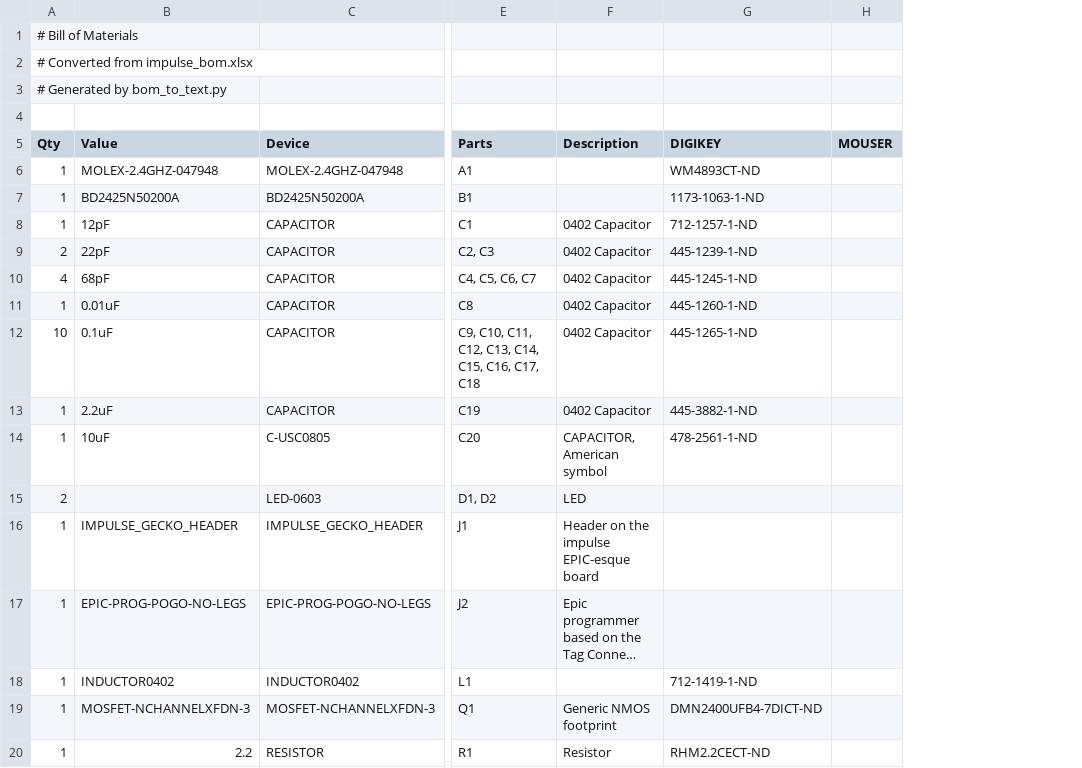
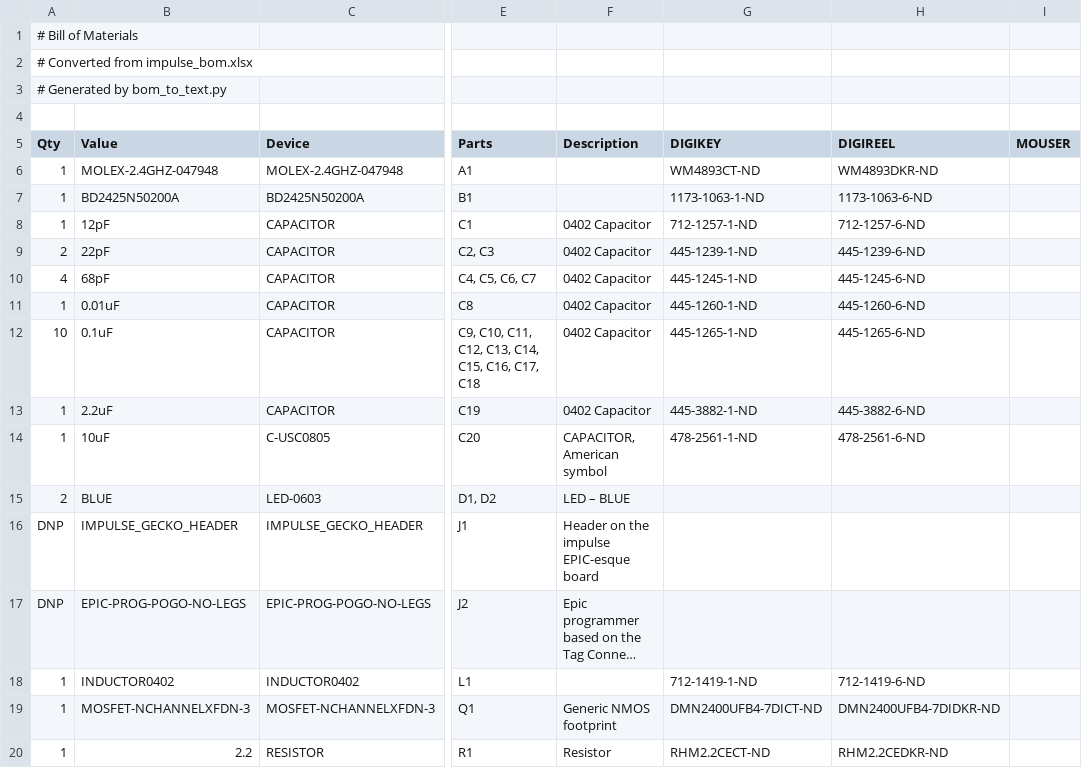
Before and after one commit to lab11/monjolo, a CSV file: hardware/impulse/rev_c/impulse_bom.csv, drawn as a sheet; only a part is shown, gaps mark what is left out; long unchanged cells end in …; the diff names each change by its address in the sheet, - before the commit and + after, or states it on an @@ line.

Commit message:
update impulse info

```diff
--- a/hardware/impulse/rev_c/impulse_bom.csv
+++ b/hardware/impulse/rev_c/impulse_bom.csv
+column H (DIGIREEL), rows 6-20: WM4893DKR-ND | 1173-1063-6-ND | 712-1257-6-ND | 445-1239-6-ND | 445-1245-6-ND | 445-1260-6-ND | 445-1265-6-ND | 445-3882-6-ND | 478-2561-6-ND |  |  |  | 712-1419-6-ND | DMN2400UFB4-7DIDKR-ND | RHM2.2CEDKR-ND
-B15 (Value): (empty)
+B15 (Value): BLUE
-F15 (Description): LED
+F15 (Description): LED – BLUE
-A16:A17 (Qty): 1
+A16:A17 (Qty): DNP
```
Also changed, not shown: 5 other files.
